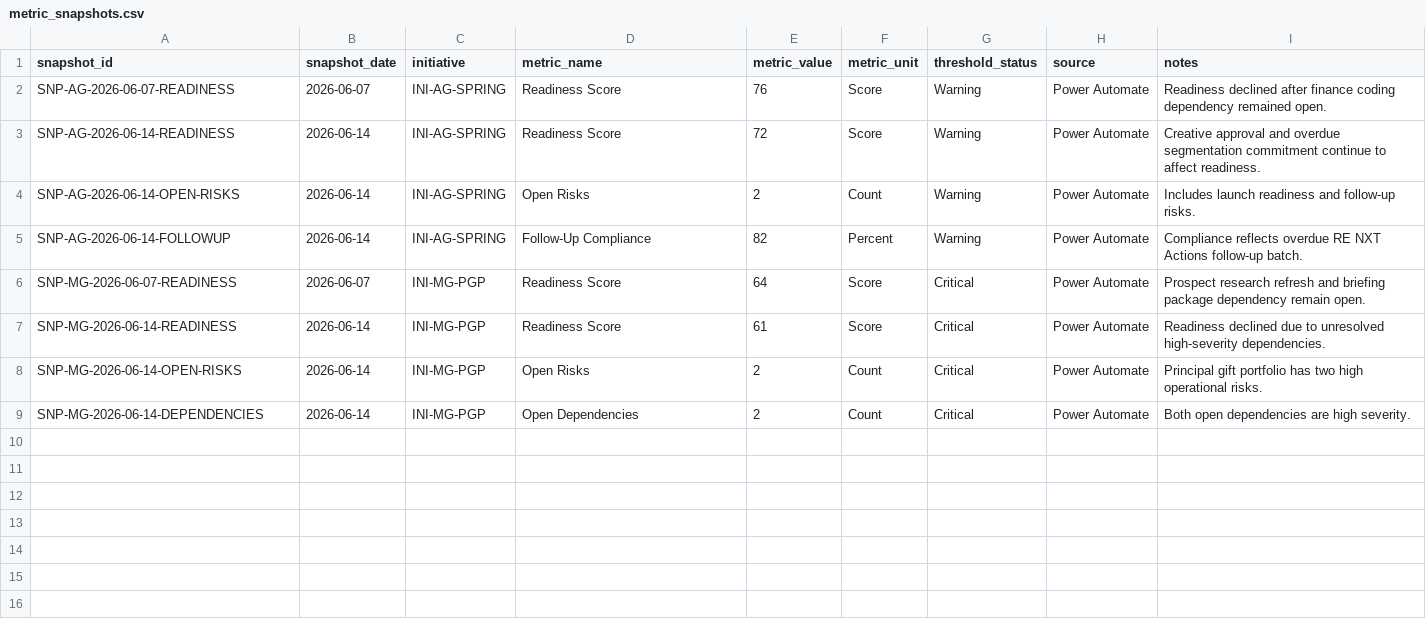
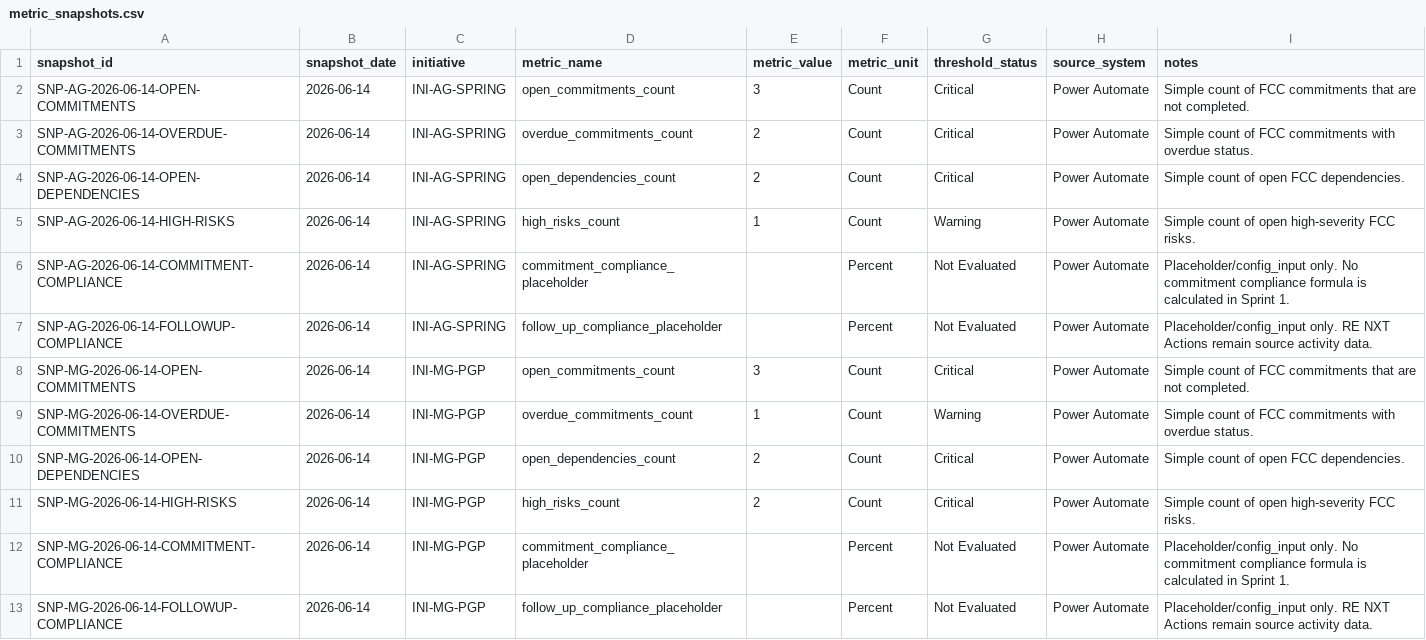
Before and after one commit to Oleks23/fundraising-knowledge-base, a CSV file: data/sample/metric_snapshots.csv, drawn as a sheet.

Commit message:
Align sample metric snapshots with Sprint 1 scope

```diff
--- a/data/sample/metric_snapshots.csv
+++ b/data/sample/metric_snapshots.csv
@@ -1,9 +1,13 @@
-snapshot_id,snapshot_date,initiative,metric_name,metric_value,metric_unit,threshold_status,source,notes
-SNP-AG-2026-06-07-READINESS,2026-06-07,INI-AG-SPRING,Readiness Score,76,Score,Warning,Power Automate,Readiness declined after finance coding dependency remained open.
-SNP-AG-2026-06-14-READINESS,2026-06-14,INI-AG-SPRING,Readiness Score,72,Score,Warning,Power Automate,Creative approval and overdue segmentation commitment continue to affect readiness.
-SNP-AG-2026-06-14-OPEN-RISKS,2026-06-14,INI-AG-SPRING,Open Risks,2,Count,Warning,Power Automate,Includes launch readiness and follow-up risks.
-SNP-AG-2026-06-14-FOLLOWUP,2026-06-14,INI-AG-SPRING,Follow-Up Compliance,82,Percent,Warning,Power Automate,Compliance reflects overdue RE NXT Actions follow-up batch.
-SNP-MG-2026-06-07-READINESS,2026-06-07,INI-MG-PGP,Readiness Score,64,Score,Critical,Power Automate,Prospect research refresh and briefing package dependency remain open.
-SNP-MG-2026-06-14-READINESS,2026-06-14,INI-MG-PGP,Readiness Score,61,Score,Critical,Power Automate,Readiness declined due to unresolved high-severity dependencies.
-SNP-MG-2026-06-14-OPEN-RISKS,2026-06-14,INI-MG-PGP,Open Risks,2,Count,Critical,Power Automate,Principal gift portfolio has two high operational risks.
-SNP-MG-2026-06-14-DEPENDENCIES,2026-06-14,INI-MG-PGP,Open Dependencies,2,Count,Critical,Power Automate,Both open dependencies are high severity.
+snapshot_id,snapshot_date,initiative,metric_name,metric_value,metric_unit,threshold_status,source_system,notes
+SNP-AG-2026-06-14-OPEN-COMMITMENTS,2026-06-14,INI-AG-SPRING,open_commitments_count,3,Count,Critical,Power Automate,Simple count of FCC commitments that are not completed.
+SNP-AG-2026-06-14-OVERDUE-COMMITMENTS,2026-06-14,INI-AG-SPRING,overdue_commitments_count,2,Count,Critical,Power Automate,Simple count of FCC commitments with overdue status.
+SNP-AG-2026-06-14-OPEN-DEPENDENCIES,2026-06-14,INI-AG-SPRING,open_dependencies_count,2,Count,Critical,Power Automate,Simple count of open FCC dependencies.
+SNP-AG-2026-06-14-HIGH-RISKS,2026-06-14,INI-AG-SPRING,high_risks_count,1,Count,Warning,Power Automate,Simple count of open high-severity FCC risks.
+SNP-AG-2026-06-14-COMMITMENT-COMPLIANCE,2026-06-14,INI-AG-SPRING,commitment_compliance_placeholder,,Percent,Not Evaluated,Power Automate,Placeholder/config_input only. No commitment compliance formula is calculated in Sprint 1.
+SNP-AG-2026-06-14-FOLLOWUP-COMPLIANCE,2026-06-14,INI-AG-SPRING,follow_up_compliance_placeholder,,Percent,Not Evaluated,Power Automate,Placeholder/config_input only. RE NXT Actions remain source activity data.
+SNP-MG-2026-06-14-OPEN-COMMITMENTS,2026-06-14,INI-MG-PGP,open_commitments_count,3,Count,Critical,Power Automate,Simple count of FCC commitments that are not completed.
+SNP-MG-2026-06-14-OVERDUE-COMMITMENTS,2026-06-14,INI-MG-PGP,overdue_commitments_count,1,Count,Warning,Power Automate,Simple count of FCC commitments with overdue status.
+SNP-MG-2026-06-14-OPEN-DEPENDENCIES,2026-06-14,INI-MG-PGP,open_dependencies_count,2,Count,Critical,Power Automate,Simple count of open FCC dependencies.
+SNP-MG-2026-06-14-HIGH-RISKS,2026-06-14,INI-MG-PGP,high_risks_count,2,Count,Critical,Power Automate,Simple count of open high-severity FCC risks.
+SNP-MG-2026-06-14-COMMITMENT-COMPLIANCE,2026-06-14,INI-MG-PGP,commitment_compliance_placeholder,,Percent,Not Evaluated,Power Automate,Placeholder/config_input only. No commitment compliance formula is calculated in Sprint 1.
+SNP-MG-2026-06-14-FOLLOWUP-COMPLIANCE,2026-06-14,INI-MG-PGP,follow_up_compliance_placeholder,,Percent,Not Evaluated,Power Automate,Placeholder/config_input only. RE NXT Actions remain source activity data.
```
